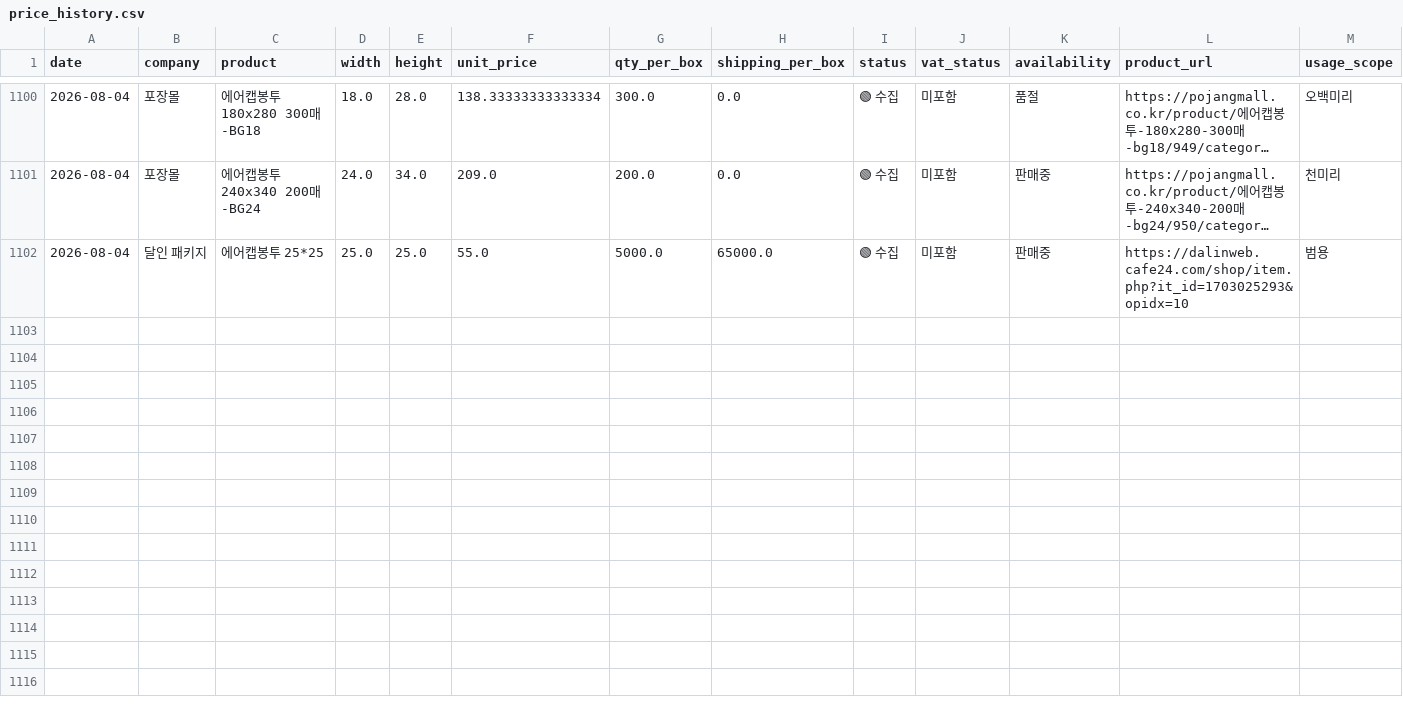
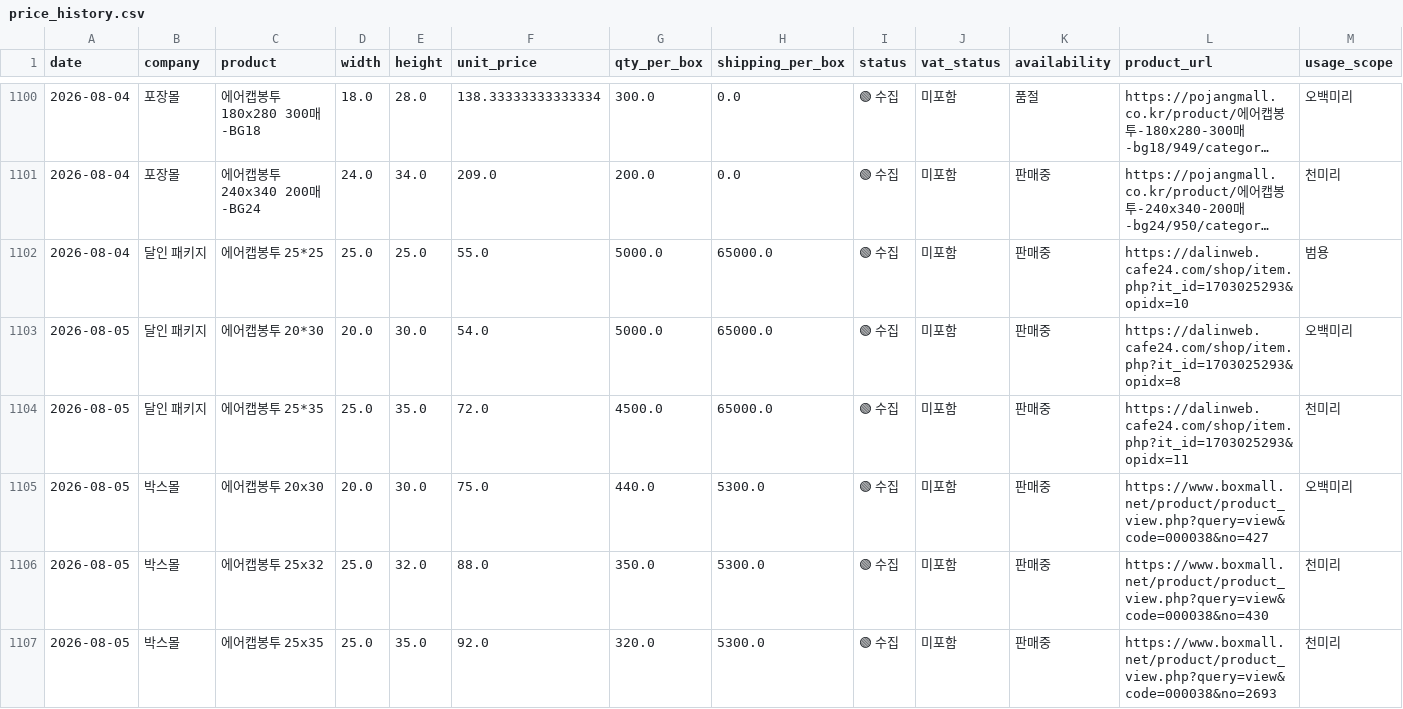
Before and after one commit to 38o0264-ops/BubbleWrap_Monitor, a CSV file: price_history.csv, drawn as a sheet; only a part is shown, gaps mark what is left out; long unchanged cells end in …; rows hold the shown columns only; the diff covers the shown part only; the diff names each change by its address in the sheet, - before the commit and + after, or states it on an @@ line.

```diff
--- a/price_history.csv
+++ b/price_history.csv
+row 1103: 2026-08-05 | 달인 패키지 | 에어캡봉투 20*30 | 20.0 | 30.0 | 54.0 | 5000.0 | 65000.0 | 🟢 수집 | 미포함 | 판매중 | https://dalinweb.cafe24.com/shop/item.php?it_id=1703025293&opidx=8 | 오백미리
+row 1104: 2026-08-05 | 달인 패키지 | 에어캡봉투 25*35 | 25.0 | 35.0 | 72.0 | 4500.0 | 65000.0 | 🟢 수집 | 미포함 | 판매중 | https://dalinweb.cafe24.com/shop/item.php?it_id=1703025293&opidx=11 | 천미리
+row 1105: 2026-08-05 | 박스몰 | 에어캡봉투 20x30 | 20.0 | 30.0 | 75.0 | 440.0 | 5300.0 | 🟢 수집 | 미포함 | 판매중 | https://www.boxmall.net/product/product_view.php?query=view&code=000038&no=427 | 오백미리
+row 1106: 2026-08-05 | 박스몰 | 에어캡봉투 25x32 | 25.0 | 32.0 | 88.0 | 350.0 | 5300.0 | 🟢 수집 | 미포함 | 판매중 | https://www.boxmall.net/product/product_view.php?query=view&code=000038&no=430 | 천미리
+row 1107: 2026-08-05 | 박스몰 | 에어캡봉투 25x35 | 25.0 | 35.0 | 92.0 | 320.0 | 5300.0 | 🟢 수집 | 미포함 | 판매중 | https://www.boxmall.net/product/product_view.php?query=view&code=000038&no=2693 | 천미리
```
Also changed, not shown: 5 added rows elsewhere in this file, 1 other file.
